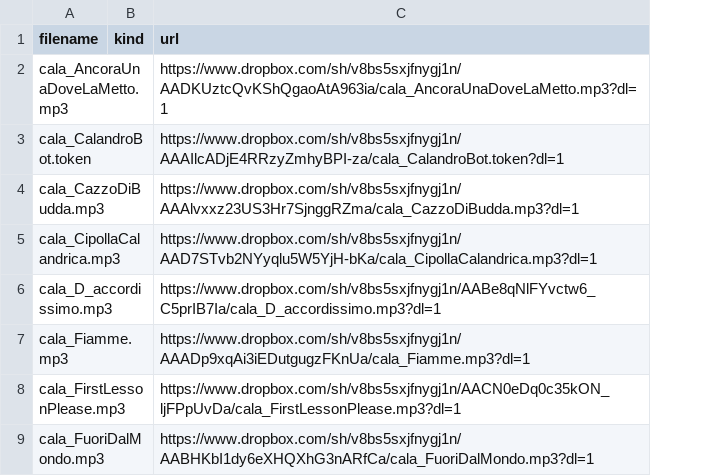
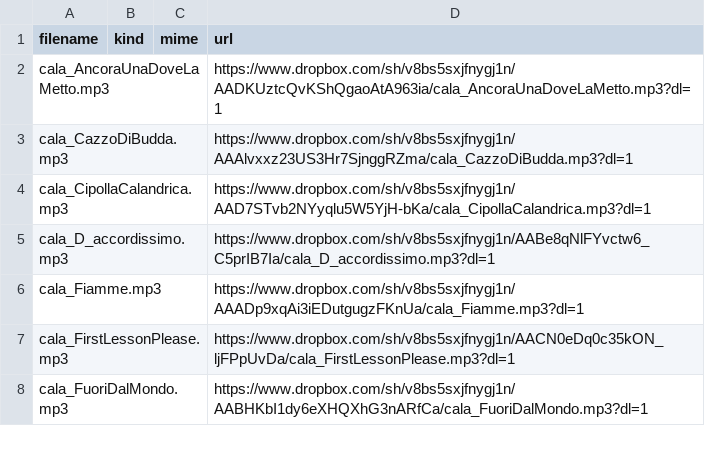
Before and after one commit to benkio/sBots, a CSV file: calandroBot/cala_list.csv, drawn as a sheet; only a part is shown; removed rows and columns are numbered as before the commit, all else as after; the diff names each change by its address in the sheet, - before the commit and + after, or states it on an @@ line.

```diff
--- a/calandroBot/cala_list.csv
+++ b/calandroBot/cala_list.csv
+column C (mime), empty
-row 3: cala_CalandroBot.token |  | https://www.dropbox.com/sh/v8bs5sxjfnygj1n/AAAIlcADjE4RRzyZmhyBPI-za/cala_CalandroBot.token?dl=1
```
Also changed, not shown: aBarberoBot/abar_list.csv, richardPHJBensonBot/rphjb_list.csv, 18 other files.
